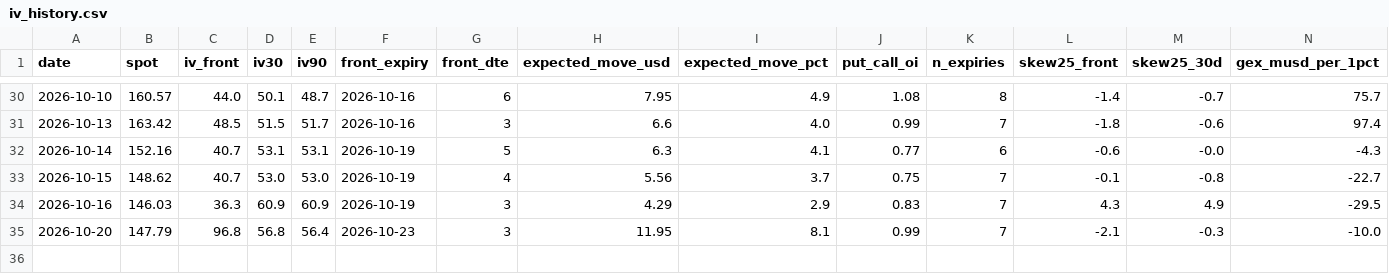
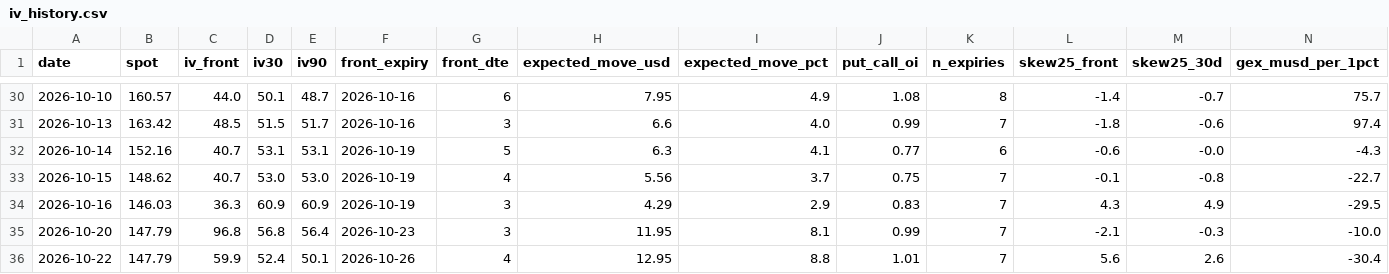
Before and after one commit to dataphilth/spcx-console, a CSV file: data/iv_history.csv, drawn as a sheet; only a part is shown, gaps mark what is left out; rows hold the shown columns only; the diff names each change by its address in the sheet, - before the commit and + after, or states it on an @@ line.

```diff
--- a/data/iv_history.csv
+++ b/data/iv_history.csv
+row 36: 2026-10-22 | 147.79 | 59.9 | 52.4 | 50.1 | 2026-10-26 | 4 | 12.95 | 8.8 | 1.01 | 7 | 5.6 | 2.6 | -30.4
```
Also changed, not shown: data/prices.csv, data/prices_1h.csv, 5 other files.
